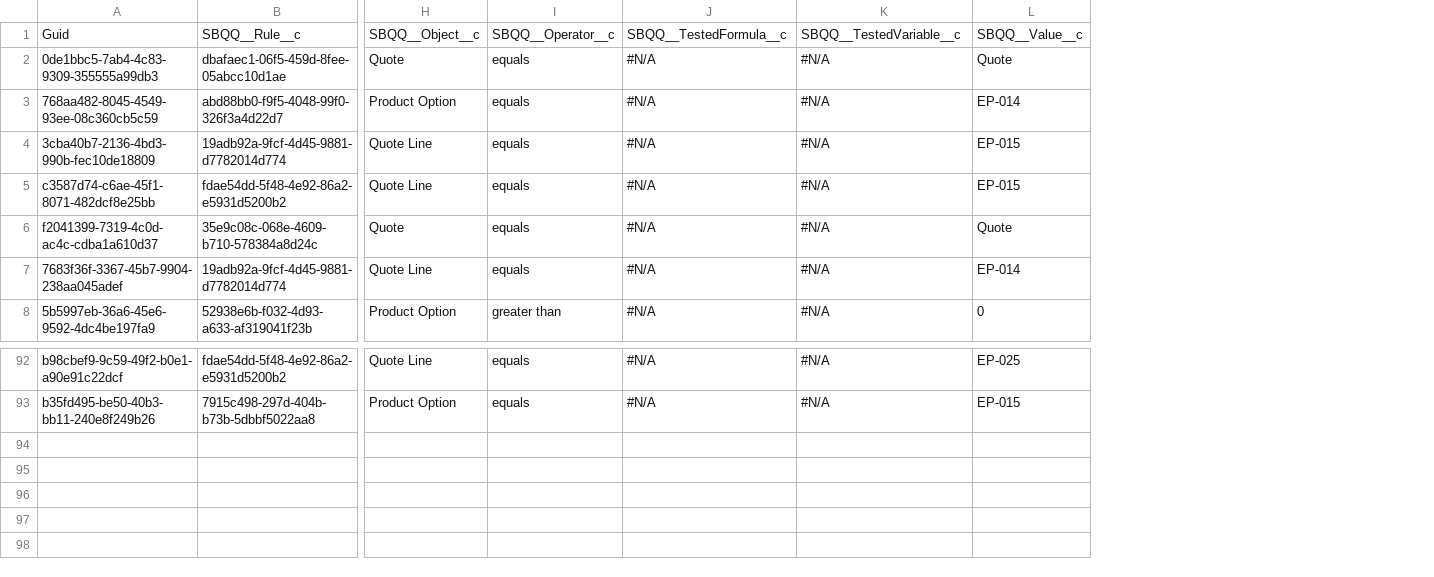
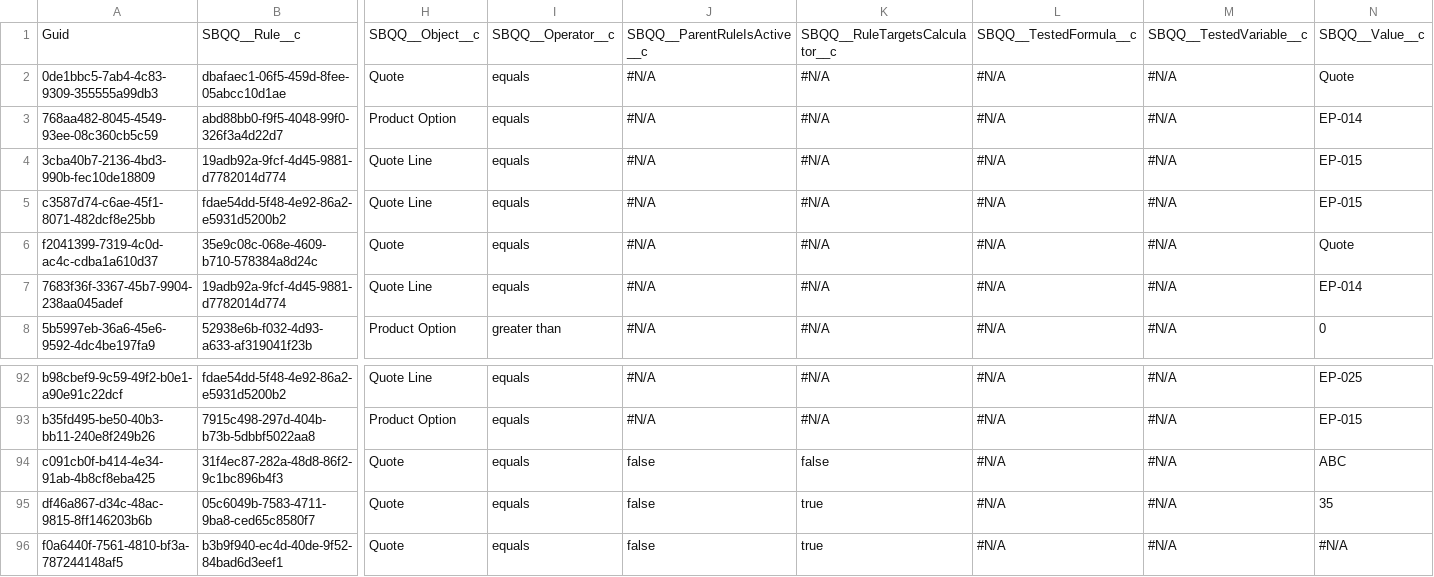
Before and after one commit to jjoannow/Demo2025, a CSV file: data/SBQQ__PriceCondition__c.csv, drawn as a sheet; only a part is shown, gaps mark what is left out; rows hold the shown columns only; the diff names each change by its address in the sheet, - before the commit and + after, or states it on an @@ line.

Commit message:
STB

```diff
--- a/data/SBQQ__PriceCondition__c.csv
+++ b/data/SBQQ__PriceCondition__c.csv
+column L, rows 1-8: SBQQ__TestedFormula__c | #N/A | #N/A | #N/A | #N/A | #N/A | #N/A | #N/A; rows 92-93: #N/A | #N/A
+column M, rows 1-8: SBQQ__TestedVariable__c | #N/A | #N/A | #N/A | #N/A | #N/A | #N/A | #N/A; rows 92-93: #N/A | #N/A
-J1: SBQQ__TestedFormula__c
+J1: SBQQ__ParentRuleIsActive__c
-K1: SBQQ__TestedVariable__c
+K1: SBQQ__RuleTargetsCalculator__c
+row 94: c091cb0f-b414-4e34-91ab-4b8cf8eba425 | 31f4ec87-282a-48d8-86f2-9c1bc896b4f3 | Quote | equals | false | false | #N/A | #N/A | ABC
+row 95: df46a867-d34c-48ac-9815-8ff146203b6b | 05c6049b-7583-4711-9ba8-ced65c8580f7 | Quote | equals | false | true | #N/A | #N/A | 35
+row 96: f0a6440f-7561-4810-bf3a-787244148af5 | b3b9f940-ec4d-40de-9f52-84bad6d3eef1 | Quote | equals | false | true | #N/A | #N/A | #N/A
```
